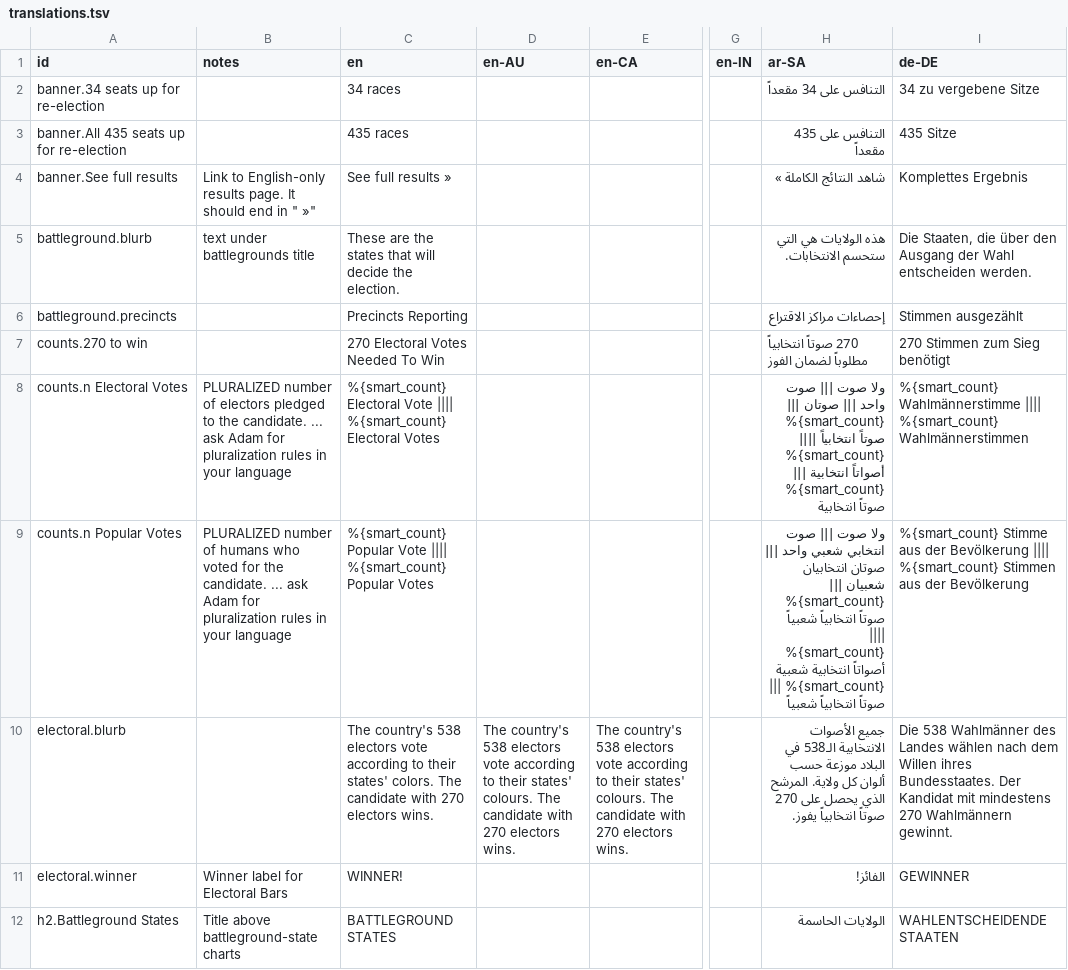
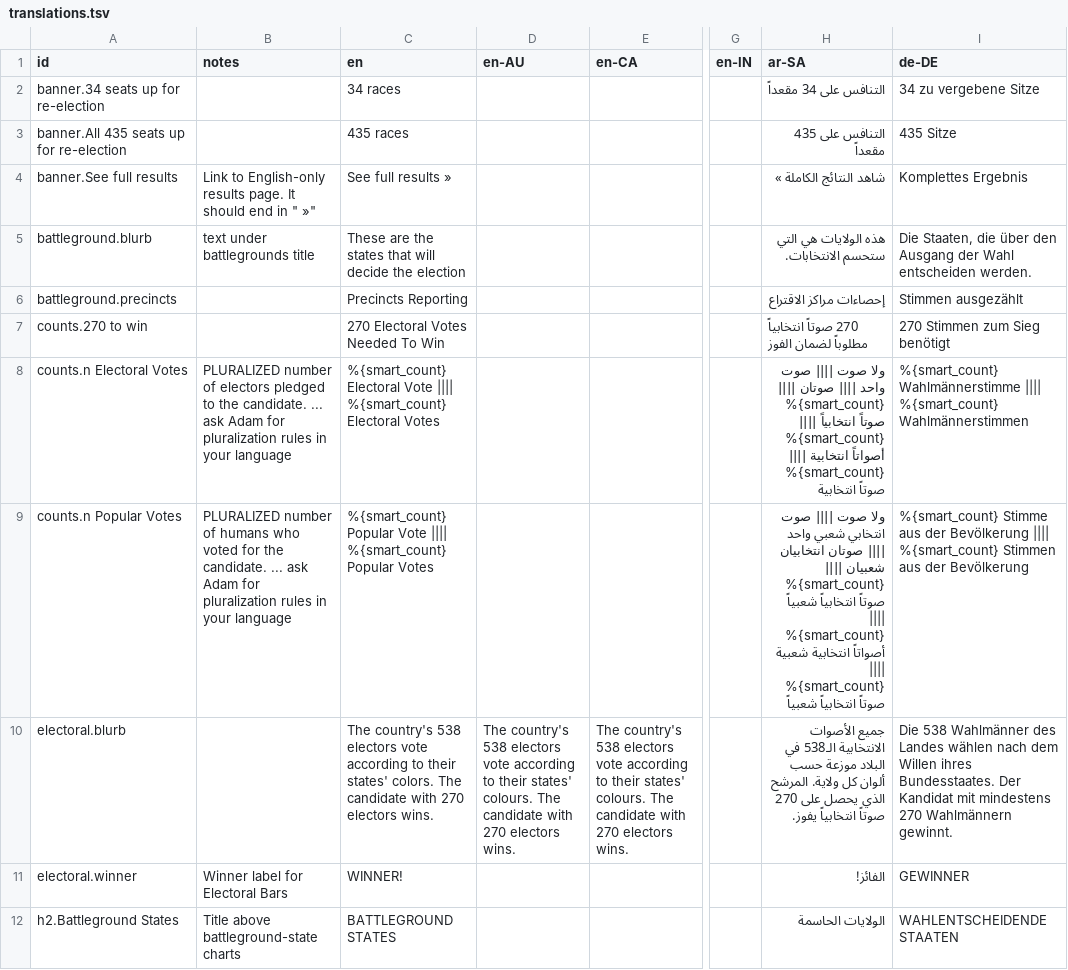
Before and after one commit to huffpostdata/decision-2016, a TSV file: app/google-sheets/translations.tsv, drawn as a sheet; only a part is shown, gaps mark what is left out; the diff names each change by its address in the sheet, - before the commit and + after, or states it on an @@ line.

```diff
--- a/app/google-sheets/translations.tsv
+++ b/app/google-sheets/translations.tsv
-C5 (en): …decide the election.
+C5 (en): …decide the election
-H8 (ar-SA): ولا صوت ||| صوت واحد ||| صوتان ||| %{smart_count} صوتاً انتخابياً |||| %{smart_count} أصواتاً انتخابية ||| %{smart_count} صوتاً…
+H8 (ar-SA): ولا صوت |||| صوت واحد |||| صوتان |||| %{smart_count} صوتاً انتخابياً |||| %{smart_count} أصواتاً انتخابية |||| %{smart_count} صوتاً…
-H9 (ar-SA): ولا صوت ||| صوت انتخابي شعبي واحد ||| صوتان انتخابيان شعبيان ||| %{smart_count} صوتاً انتخابياً شعبياً |||| %{smart_count} أصواتاً انتخابية شعبية ||| %{smart_count} صوتاً…
+H9 (ar-SA): ولا صوت |||| صوت انتخابي شعبي واحد |||| صوتان انتخابيان شعبيان |||| %{smart_count} صوتاً انتخابياً شعبياً |||| %{smart_count} أصواتاً انتخابية شعبية |||| %{smart_count} صوتاً…
```
Also changed, not shown: 6 other files.
